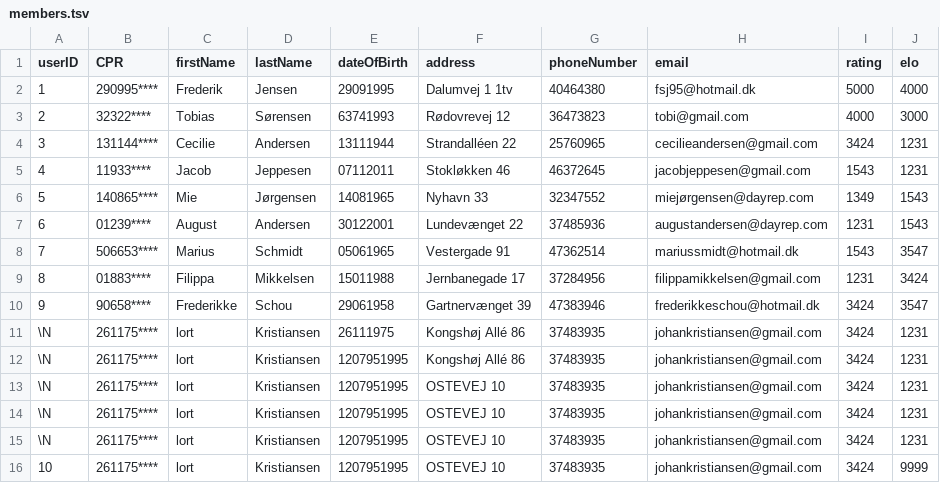
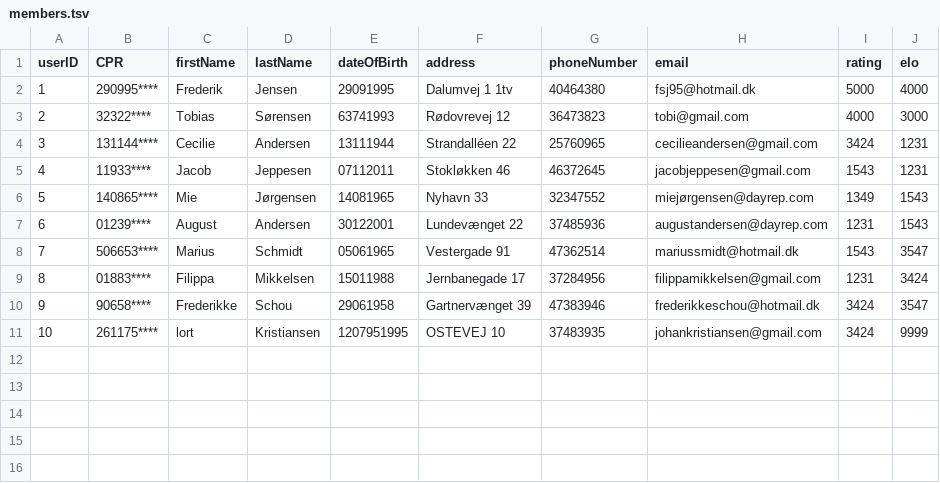
Before and after one commit to Tobiasmidskards/SK41, a TSV file: src/db/members.tsv, drawn as a sheet; the diff names each change by its address in the sheet, - before the commit and + after, or states it on an @@ line.

```diff
--- a/src/db/members.tsv
+++ b/src/db/members.tsv
-row 11: \N | 261175**** | lort | Kristiansen | 26111975 | Kongshøj Allé 86 | 37483935 | johankristiansen@gmail.com | 3424 | 1231
-row 12: \N | 261175**** | lort | Kristiansen | 1207951995 | Kongshøj Allé 86 | 37483935 | johankristiansen@gmail.com | 3424 | 1231
-row 13: \N | 261175**** | lort | Kristiansen | 1207951995 | OSTEVEJ 10 | 37483935 | johankristiansen@gmail.com | 3424 | 1231
-row 14: \N | 261175**** | lort | Kristiansen | 1207951995 | OSTEVEJ 10 | 37483935 | johankristiansen@gmail.com | 3424 | 1231
-row 15: \N | 261175**** | lort | Kristiansen | 1207951995 | OSTEVEJ 10 | 37483935 | johankristiansen@gmail.com | 3424 | 1231
```
Also changed, not shown: src/db/accounting.tsv.
